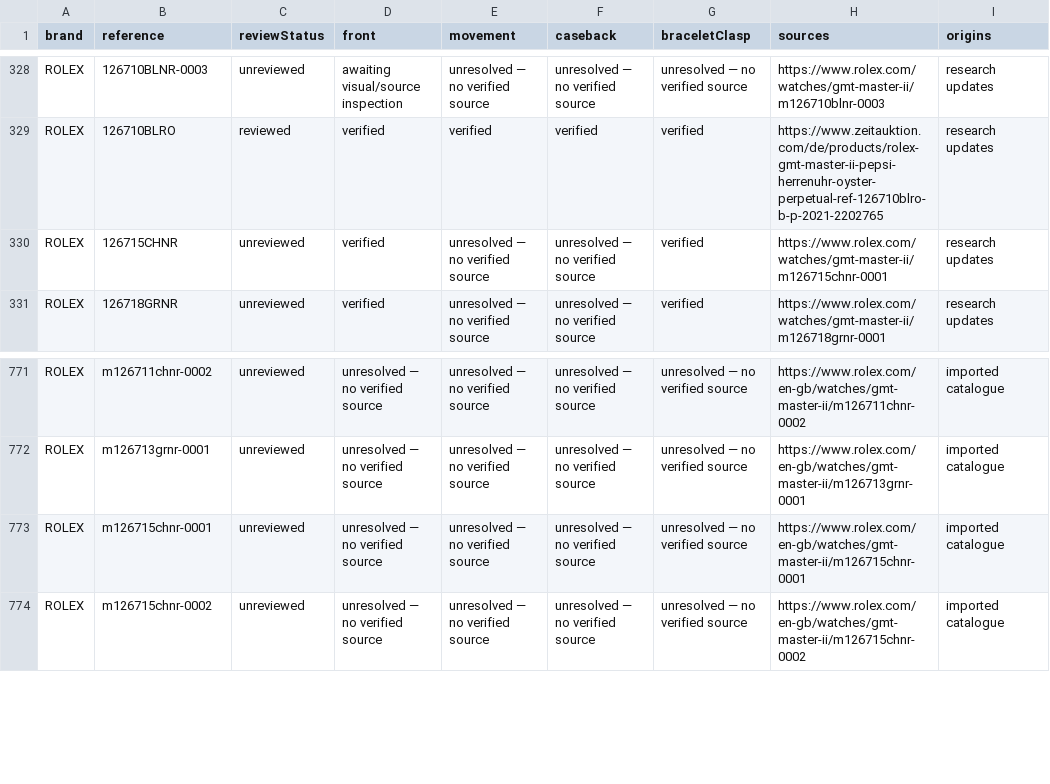
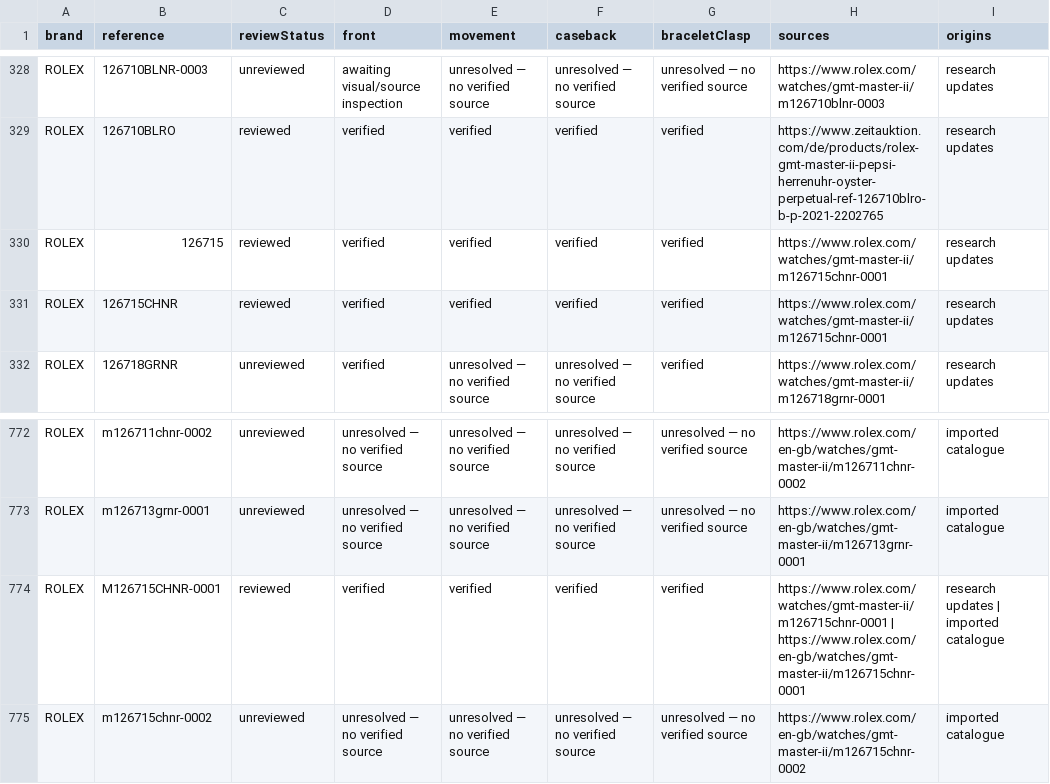
Before and after one commit to potmoodle-debug/watch-auth-pro-OLD, a CSV file: photograph-coverage.csv, drawn as a sheet; only a part is shown, gaps mark what is left out.

```diff
--- a/photograph-coverage.csv
+++ b/photograph-coverage.csv
@@ -329,3 +329,4 @@
 "ROLEX","126710BLRO","reviewed","verified","verified","verified","verified","https://www.zeitauktion.com/de/products/rolex-gmt-master-ii-pepsi-herrenuhr-oyster-perpetual-ref-126710blro-b-p-2021-2202765","research updates"
-"ROLEX","126715CHNR","unreviewed","verified","unresolved — no verified source","unresolved — no verified source","verified","https://www.rolex.com/watches/gmt-master-ii/m126715chnr-0001","research updates"
+"ROLEX","126715","reviewed","verified","verified","verified","verified","https://www.rolex.com/watches/gmt-master-ii/m126715chnr-0001","research updates"
+"ROLEX","126715CHNR","reviewed","verified","verified","verified","verified","https://www.rolex.com/watches/gmt-master-ii/m126715chnr-0001","research updates"
 "ROLEX","126718GRNR","unreviewed","verified","unresolved — no verified source","unresolved — no verified source","verified","https://www.rolex.com/watches/gmt-master-ii/m126718grnr-0001","research updates"
@@ -772,3 +773,3 @@
 "ROLEX","m126713grnr-0001","unreviewed","unresolved — no verified source","unresolved — no verified source","unresolved — no verified source","unresolved — no verified source","https://www.rolex.com/en-gb/watches/gmt-master-ii/m126713grnr-0001","imported catalogue"
-"ROLEX","m126715chnr-0001","unreviewed","unresolved — no verified source","unresolved — no verified source","unresolved — no verified source","unresolved — no verified source","https://www.rolex.com/en-gb/watches/gmt-master-ii/m126715chnr-0001","imported catalogue"
+"ROLEX","M126715CHNR-0001","reviewed","verified","verified","verified","verified","https://www.rolex.com/watches/gmt-master-ii/m126715chnr-0001 | https://www.rolex.com/en-gb/watches/gmt-master-ii/m126715chnr-0001","research updates | imported catalogue"
 "ROLEX","m126715chnr-0002","unreviewed","unresolved — no verified source","unresolved — no verified source","unresolved — no verified source","unresolved — no verified source","https://www.rolex.com/en-gb/watches/gmt-master-ii/m126715chnr-0002","imported catalogue"
```
Also changed, not shown: 7 other files.
